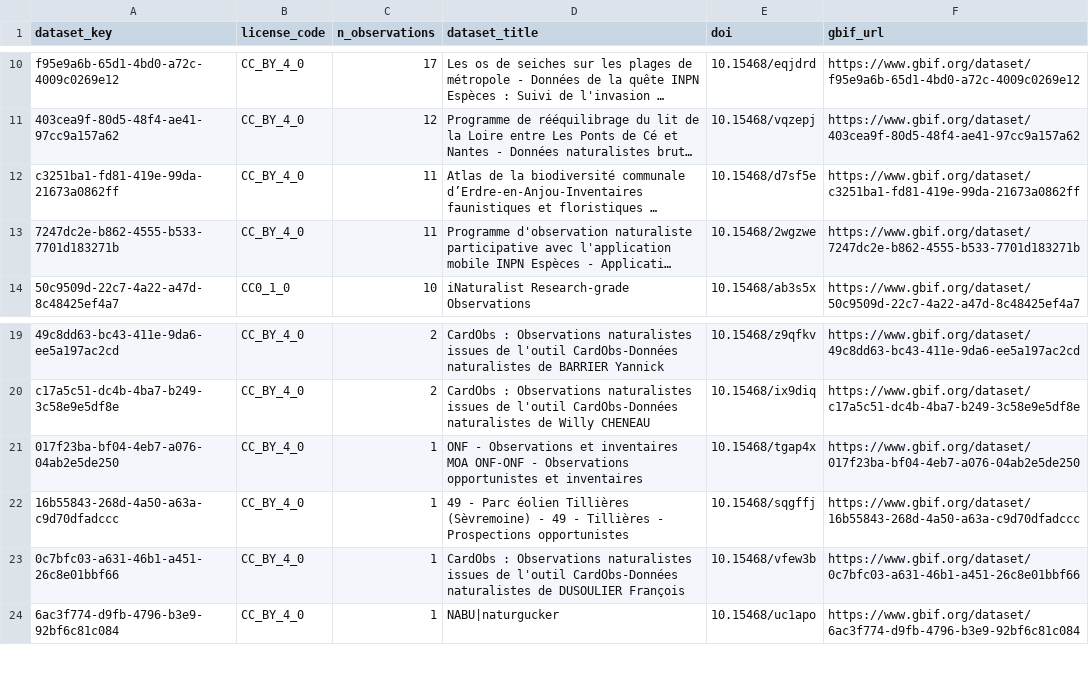
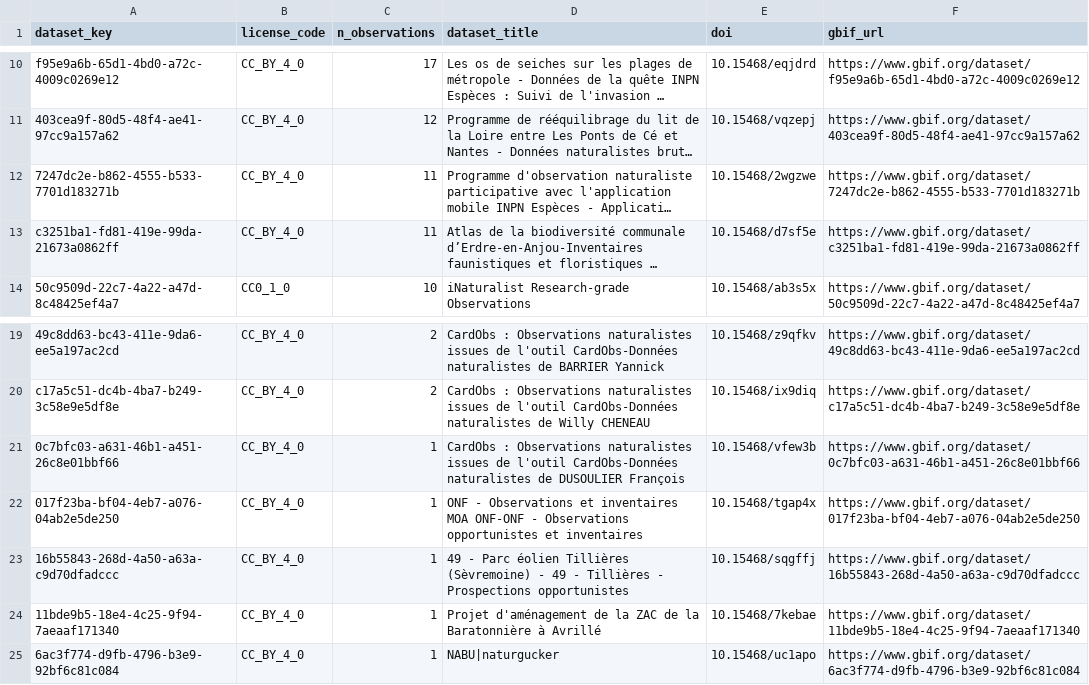
Before and after one commit to behaghelroch-dev/frelon-pdl, a CSV file: data/curated/attributions.csv, drawn as a sheet; only a part is shown, gaps mark what is left out; long unchanged cells end in …; addresses are those after the commit; the diff names each change by its address in the sheet, - before the commit and + after, or states it on an @@ line.

```diff
--- a/data/curated/attributions.csv
+++ b/data/curated/attributions.csv
@@ row 13 moved to row 12: 7247dc2e-b862-4555-b533-7701d183271b @@
+row 21: 0c7bfc03-a631-46b1-a451-26c8e01bbf66 | CC_BY_4_0 | 1 | CardObs : Observations naturalistes issues de l'outil CardObs-Données naturalistes de DUSOULIER François | 10.15468/vfew3b | https://www.gbif.org/dataset/0c7bfc03-a631-46b1-a451-26c8e01bbf66
-A24 (dataset_key): 0c7bfc03-a631-46b1-a451-26c8e01bbf66
+A24 (dataset_key): 11bde9b5-18e4-4c25-9f94-7aeaaf171340
-D24 (dataset_title): CardObs : Observations naturalistes issues de l'outil CardObs-Données naturalistes de DUSOULIER François
+D24 (dataset_title): Projet d'aménagement de la ZAC de la Baratonnière à Avrillé
-E24 (doi): 10.15468/vfew3b
+E24 (doi): 10.15468/7kebae
-F24 (gbif_url): https://www.gbif.org/dataset/0c7bfc03-a631-46b1-a451-26c8e01bbf66
+F24 (gbif_url): https://www.gbif.org/dataset/11bde9b5-18e4-4c25-9f94-7aeaaf171340
```
Also changed, not shown: data/curated/communes_first_seen.csv, data/curated/observations.csv, 9 other files.
